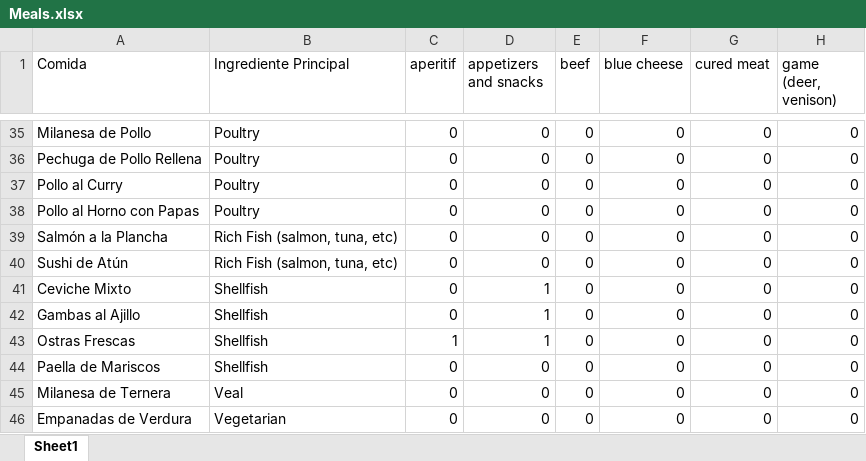
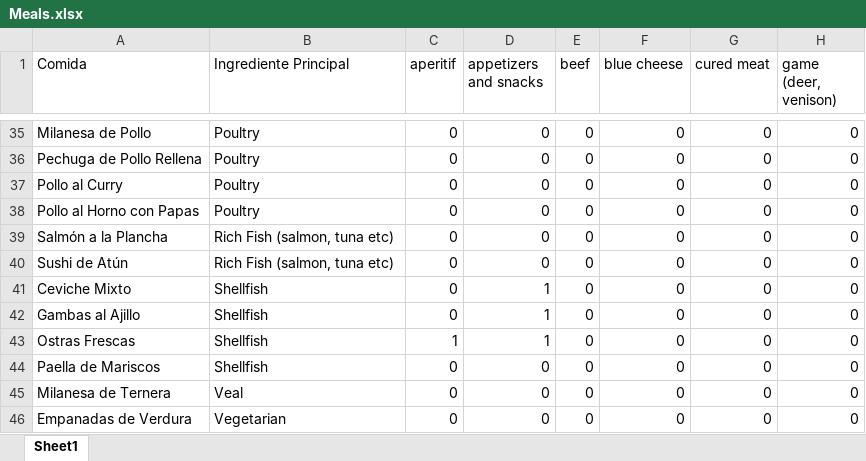
Before and after one commit to Tino27Gut/WineRecommendation, an Excel workbook: src/data/raw/meals/Meals.xlsx, sheet Sheet1, drawn as a sheet; only a part is shown, gaps mark what is left out; values as stored, in another font and other column widths than the file's, no borders; the diff names each change by its address in the sheet, - before the commit and + after, or states it on an @@ line.

```diff
--- a/src/data/raw/meals/Meals.xlsx (sheet Sheet1)
+++ b/src/data/raw/meals/Meals.xlsx (sheet Sheet1)
-B39:B40 (Ingrediente Principal): Rich Fish (salmon, tuna, etc)
+B39:B40 (Ingrediente Principal): Rich Fish (salmon, tuna etc)
```
Also changed, not shown: 1 other file.
